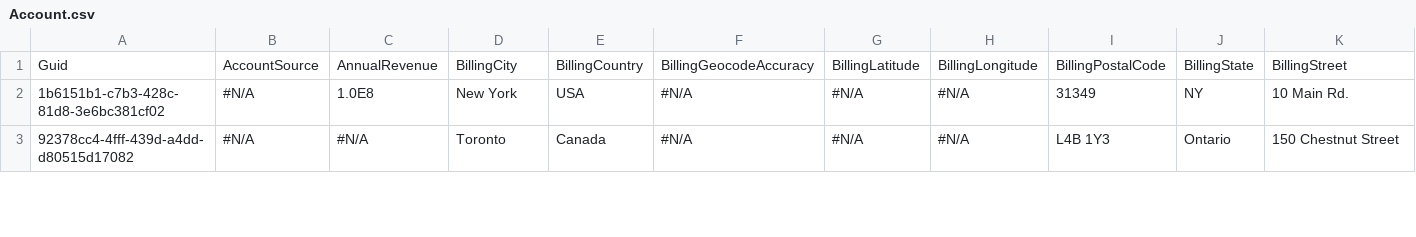
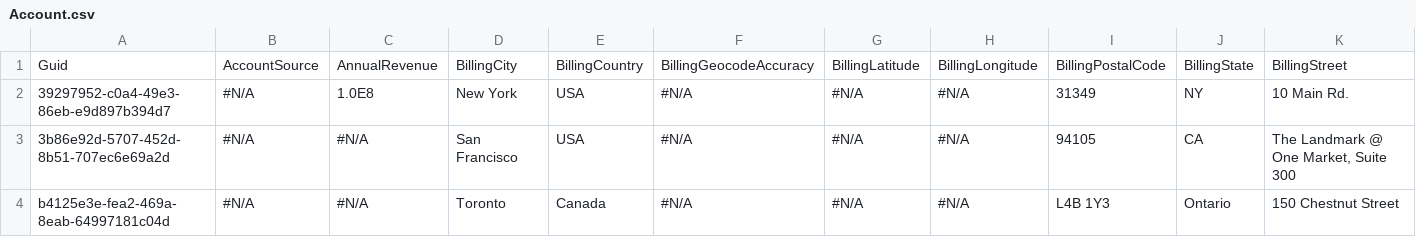
Before and after one commit to BParkinsonProdly/TestLimits12, a CSV file: Account.csv, drawn as a sheet; only a part is shown; addresses are those after the commit; rows hold the shown columns only; the diff covers the shown part only; the diff names each change by its address in the sheet, - before the commit and + after, or states it on an @@ line.

Commit message:
Saved data from the control instance into the repository master branch

```diff
--- a/Account.csv
+++ b/Account.csv
-A2: 1b6151b1-c7b3-428c-81d8-3e6bc381cf02
+A2: 39297952-c0a4-49e3-86eb-e9d897b394d7
+row 3: 3b86e92d-5707-452d-8b51-707ec6e69a2d | #N/A | #N/A | San Francisco | USA | #N/A | #N/A | #N/A | 94105 | CA | The Landmark @ One Market, Suite 300
-A4: 92378cc4-4fff-439d-a4dd-d80515d17082
+A4: b4125e3e-fea2-469a-8eab-64997181c04d
```
Also changed, not shown: 1 removed row and 1 edited cell elsewhere in this file.
